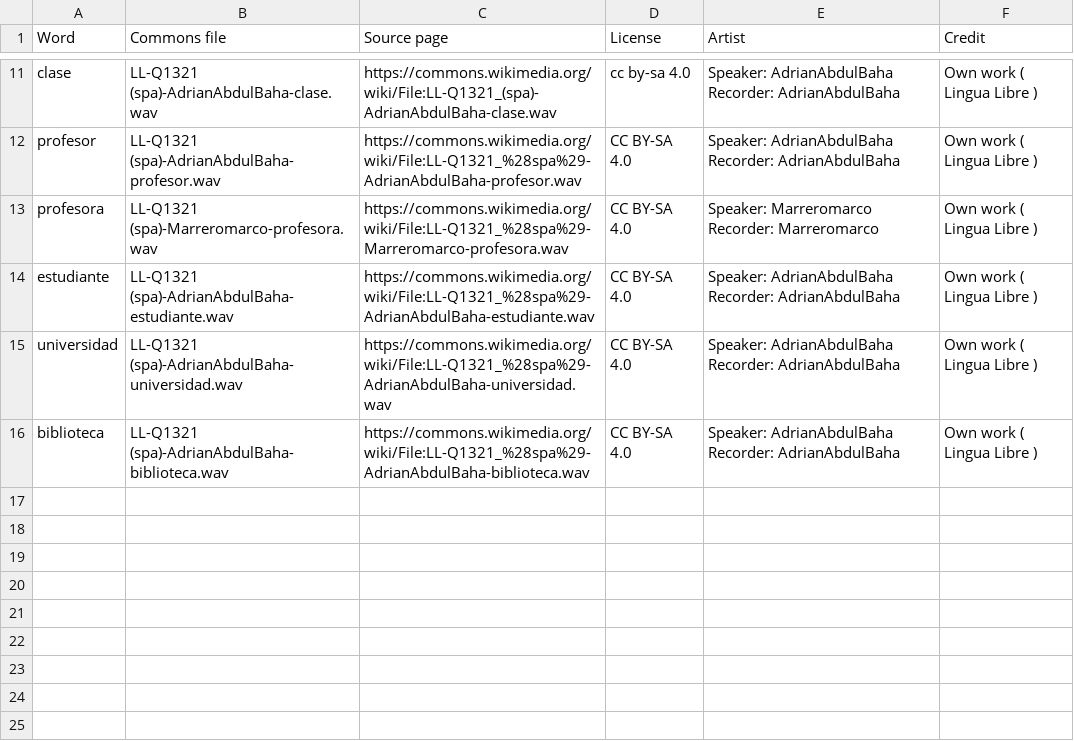
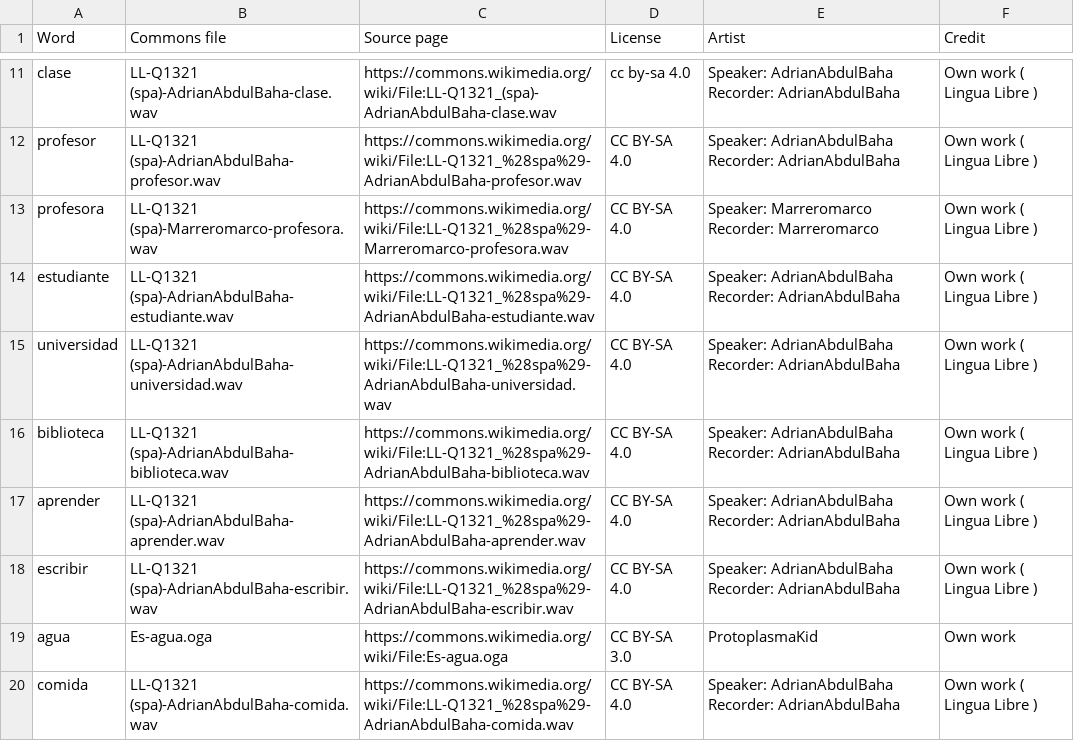
Before and after one commit to 7lily7/palabra-spanish, a CSV file: AUDIO_CREDITS.csv, drawn as a sheet; only a part is shown, gaps mark what is left out.

```diff
--- a/AUDIO_CREDITS.csv
+++ b/AUDIO_CREDITS.csv
@@ -16 +16,5 @@ universidad,LL-Q1321 (spa)-AdrianAbdulBaha-universidad.wav,https://commons.wikim
 biblioteca,LL-Q1321 (spa)-AdrianAbdulBaha-biblioteca.wav,https://commons.wikimedia.org/wiki/File:LL-Q1321_%28spa%29-AdrianAbdulBaha-biblioteca.wav,CC BY-SA 4.0,Speaker: AdrianAbdulBaha Recorder: AdrianAbdulBaha,Own work ( Lingua Libre )
+aprender,LL-Q1321 (spa)-AdrianAbdulBaha-aprender.wav,https://commons.wikimedia.org/wiki/File:LL-Q1321_%28spa%29-AdrianAbdulBaha-aprender.wav,CC BY-SA 4.0,Speaker: AdrianAbdulBaha Recorder: AdrianAbdulBaha,Own work ( Lingua Libre )
+escribir,LL-Q1321 (spa)-AdrianAbdulBaha-escribir.wav,https://commons.wikimedia.org/wiki/File:LL-Q1321_%28spa%29-AdrianAbdulBaha-escribir.wav,CC BY-SA 4.0,Speaker: AdrianAbdulBaha Recorder: AdrianAbdulBaha,Own work ( Lingua Libre )
+agua,Es-agua.oga,https://commons.wikimedia.org/wiki/File:Es-agua.oga,CC BY-SA 3.0,ProtoplasmaKid,Own work
+comida,LL-Q1321 (spa)-AdrianAbdulBaha-comida.wav,https://commons.wikimedia.org/wiki/File:LL-Q1321_%28spa%29-AdrianAbdulBaha-comida.wav,CC BY-SA 4.0,Speaker: AdrianAbdulBaha Recorder: AdrianAbdulBaha,Own work ( Lingua Libre )
```
Also changed, not shown: MISSING_AUDIO.csv, 5 other files.
